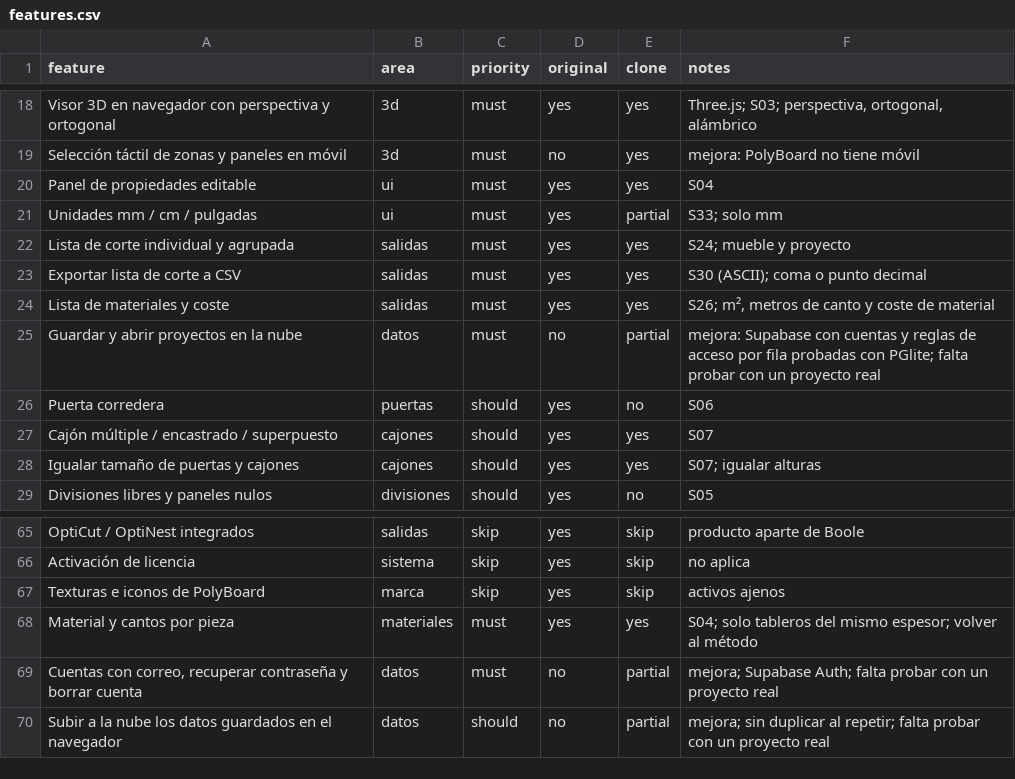
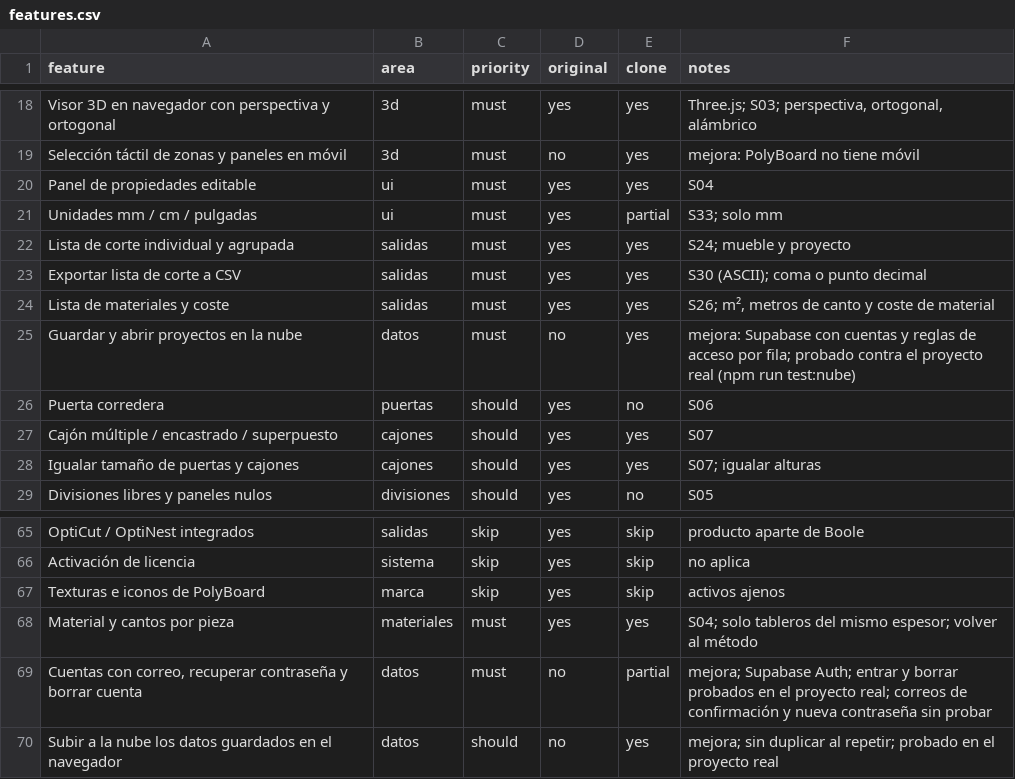
Before and after one commit to MaharBa264/mubleando, a CSV file: replica/features.csv, drawn as a sheet; only a part is shown, gaps mark what is left out.

```diff
--- a/replica/features.csv
+++ b/replica/features.csv
@@ -24,3 +24,3 @@ Exportar lista de corte a CSV,salidas,must,yes,yes,S30 (ASCII); coma o punto dec
 Lista de materiales y coste,salidas,must,yes,yes,"S26; m², metros de canto y coste de material"
-Guardar y abrir proyectos en la nube,datos,must,no,partial,mejora: Supabase con cuentas y reglas de acceso por fila probadas con PGlite; falta probar con un proyecto real
+Guardar y abrir proyectos en la nube,datos,must,no,yes,mejora: Supabase con cuentas y reglas de acceso por fila; probado contra el proyecto real (npm run test:nube)
 Puerta corredera,puertas,should,yes,no,S06
@@ -68,3 +68,3 @@ Texturas e iconos de PolyBoard,marca,skip,yes,skip,activos ajenos
 Material y cantos por pieza,materiales,must,yes,yes,S04; solo tableros del mismo espesor; volver al método
-"Cuentas con correo, recuperar contraseña y borrar cuenta",datos,must,no,partial,mejora; Supabase Auth; falta probar con un proyecto real
-Subir a la nube los datos guardados en el navegador,datos,should,no,partial,mejora; sin duplicar al repetir; falta probar con un proyecto real
+"Cuentas con correo, recuperar contraseña y borrar cuenta",datos,must,no,partial,mejora; Supabase Auth; entrar y borrar probados en el proyecto real; correos de confirmación y nueva contraseña sin probar
+Subir a la nube los datos guardados en el navegador,datos,should,no,yes,mejora; sin duplicar al repetir; probado en el proyecto real
```
Also changed, not shown: 12 other files.
